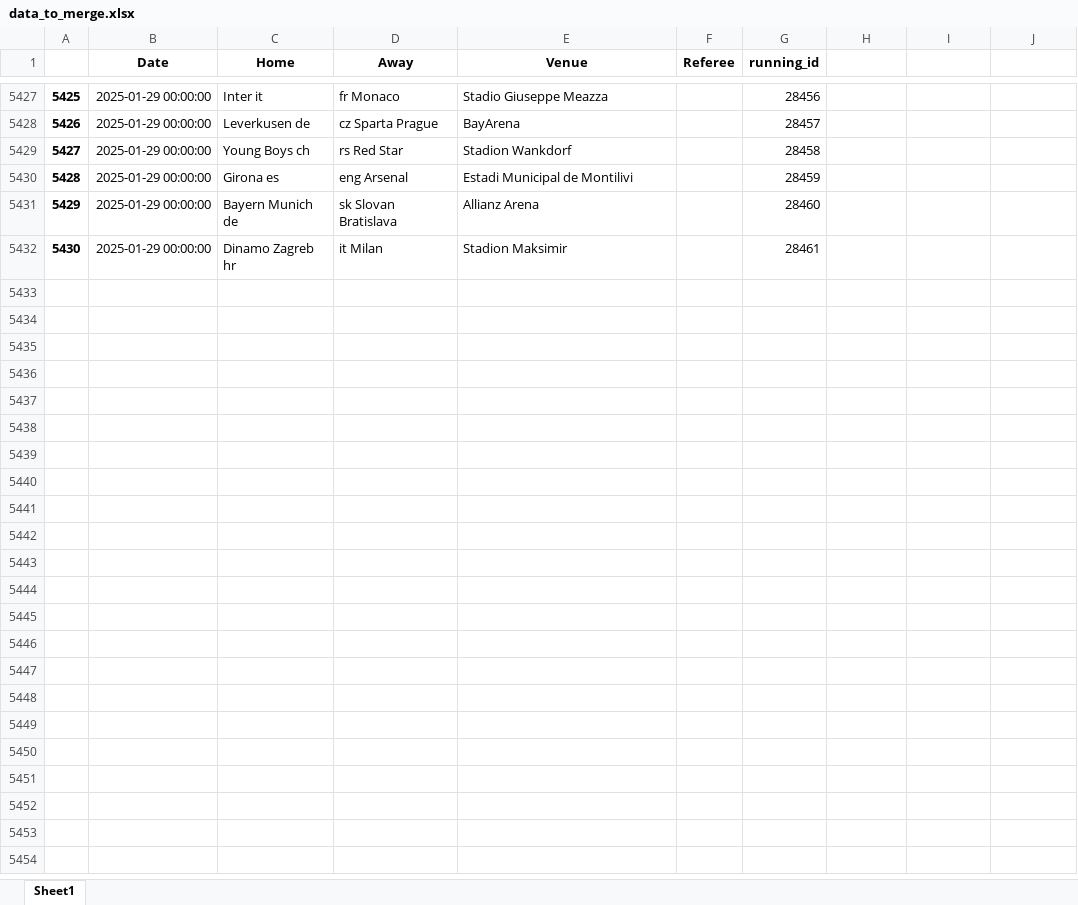
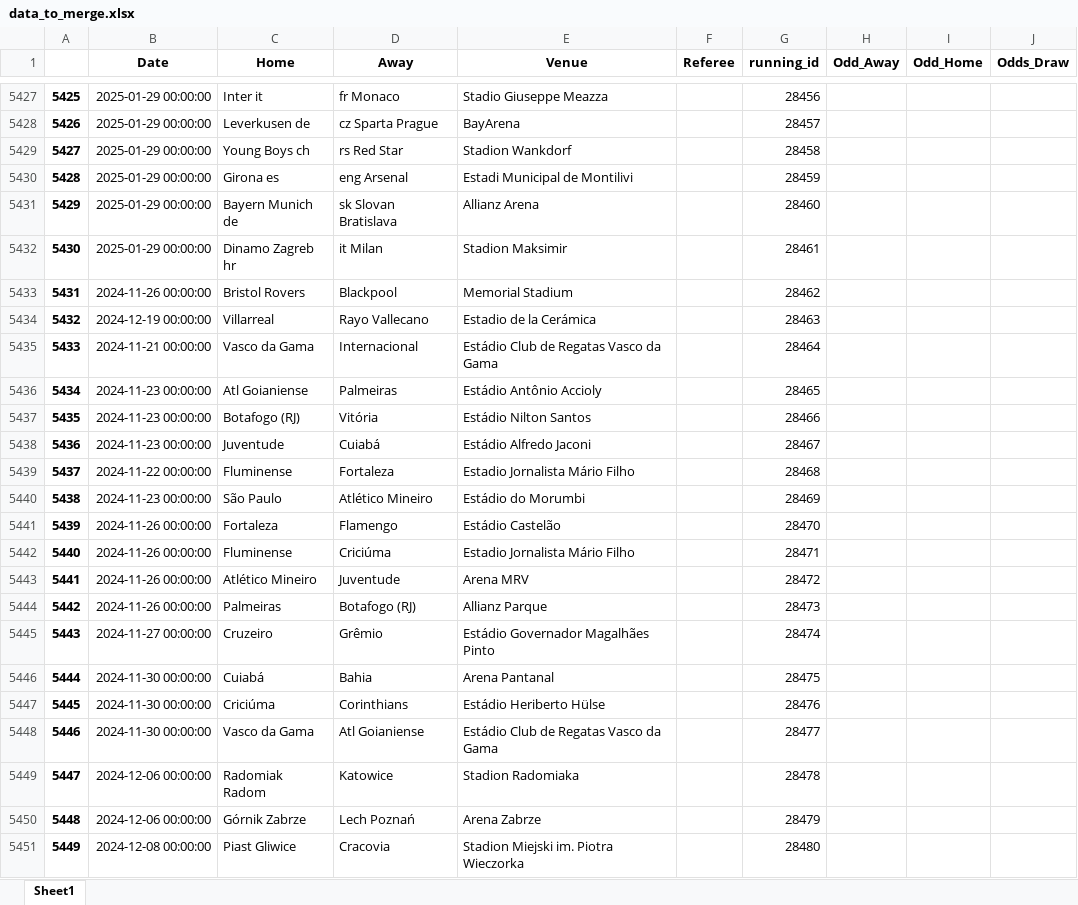
Before and after one commit to ronyka77/SoccerPredictor_byRichardSzita, an Excel workbook: SoccerPredictor_byRichardSzita/data_to_merge.xlsx, sheet Sheet1, drawn as a sheet; only a part is shown, gaps mark what is left out; values as stored, in another font and other column widths than the file's, no borders; the diff covers the shown part only; the diff names each change by its address in the sheet, - before the commit and + after, or states it on an @@ line.

```diff
--- a/SoccerPredictor_byRichardSzita/data_to_merge.xlsx (sheet Sheet1)
+++ b/SoccerPredictor_byRichardSzita/data_to_merge.xlsx (sheet Sheet1)
-H1: (empty)
+H1: Odd_Away
-I1: (empty)
+I1: Odd_Home
-J1: (empty)
+J1: Odds_Draw
+row 5433: 5431 | 2024-11-26 00:00:00 | Bristol Rovers | Blackpool | Memorial Stadium |  | 28462
+row 5434: 5432 | 2024-12-19 00:00:00 | Villarreal | Rayo Vallecano | Estadio de la Cerámica |  | 28463
+row 5435: 5433 | 2024-11-21 00:00:00 | Vasco da Gama | Internacional | Estádio Club de Regatas Vasco da Gama |  | 28464
+row 5436: 5434 | 2024-11-23 00:00:00 | Atl Goianiense | Palmeiras | Estádio Antônio Accioly |  | 28465
+row 5437: 5435 | 2024-11-23 00:00:00 | Botafogo (RJ) | Vitória | Estádio Nilton Santos |  | 28466
+row 5438: 5436 | 2024-11-23 00:00:00 | Juventude | Cuiabá | Estádio Alfredo Jaconi |  | 28467
+row 5439: 5437 | 2024-11-22 00:00:00 | Fluminense | Fortaleza | Estadio Jornalista Mário Filho |  | 28468
+row 5440: 5438 | 2024-11-23 00:00:00 | São Paulo | Atlético Mineiro | Estádio do Morumbi |  | 28469
+row 5441: 5439 | 2024-11-26 00:00:00 | Fortaleza | Flamengo | Estádio Castelão |  | 28470
+row 5442: 5440 | 2024-11-26 00:00:00 | Fluminense | Criciúma | Estadio Jornalista Mário Filho |  | 28471
+row 5443: 5441 | 2024-11-26 00:00:00 | Atlético Mineiro | Juventude | Arena MRV |  | 28472
+row 5444: 5442 | 2024-11-26 00:00:00 | Palmeiras | Botafogo (RJ) | Allianz Parque |  | 28473
+row 5445: 5443 | 2024-11-27 00:00:00 | Cruzeiro | Grêmio | Estádio Governador Magalhães Pinto |  | 28474
+row 5446: 5444 | 2024-11-30 00:00:00 | Cuiabá | Bahia | Arena Pantanal |  | 28475
+row 5447: 5445 | 2024-11-30 00:00:00 | Criciúma | Corinthians | Estádio Heriberto Hülse |  | 28476
+row 5448: 5446 | 2024-11-30 00:00:00 | Vasco da Gama | Atl Goianiense | Estádio Club de Regatas Vasco da Gama |  | 28477
+row 5449: 5447 | 2024-12-06 00:00:00 | Radomiak Radom | Katowice | Stadion Radomiaka |  | 28478
+row 5450: 5448 | 2024-12-06 00:00:00 | Górnik Zabrze | Lech Poznań | Arena Zabrze |  | 28479
+row 5451: 5449 | 2024-12-08 00:00:00 | Piast Gliwice | Cracovia | Stadion Miejski im. Piotra Wieczorka |  | 28480
```
Also changed, not shown: 25 added rows and 550 edited cells elsewhere in this sheet, SoccerPredictor_byRichardSzita/made_predictions/predictions_stacked_2fit_merged.xlsx, 56 other files.
